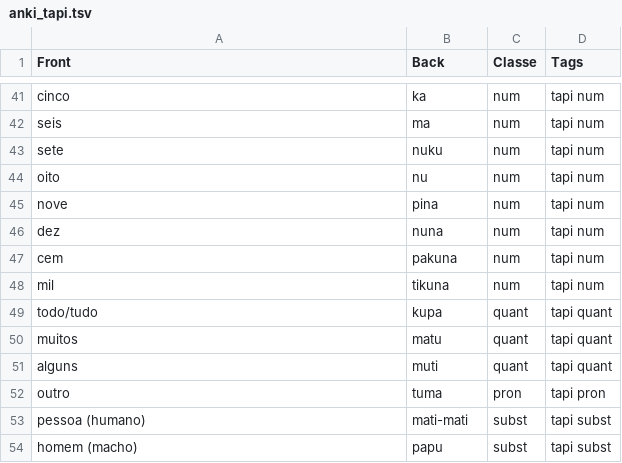
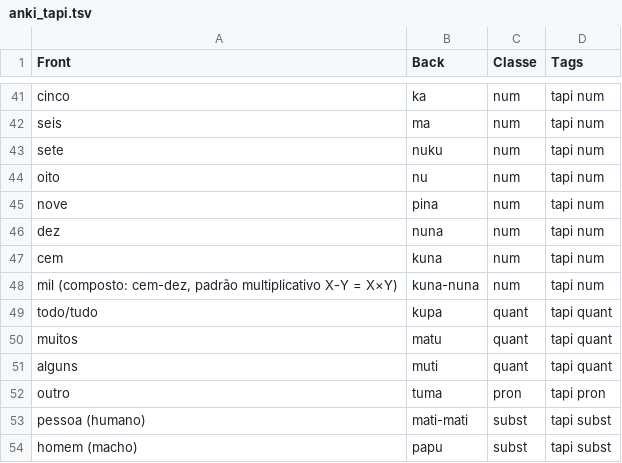
Before and after one commit to cchengy/tapi, a TSV file: anki_tapi.tsv, drawn as a sheet; only a part is shown, gaps mark what is left out.

```diff
--- a/anki_tapi.tsv
+++ b/anki_tapi.tsv
@@ -46,4 +46,4 @@ nove	pina	num	tapi num
 dez	nuna	num	tapi num
-cem	pakuna	num	tapi num
-mil	tikuna	num	tapi num
+cem	kuna	num	tapi num
+mil (composto: cem-dez, padrão multiplicativo X-Y = X×Y)	kuna-nuna	num	tapi num
 todo/tudo	kupa	quant	tapi quant
```
Also changed, not shown: lexico.tsv, 14 other files.
